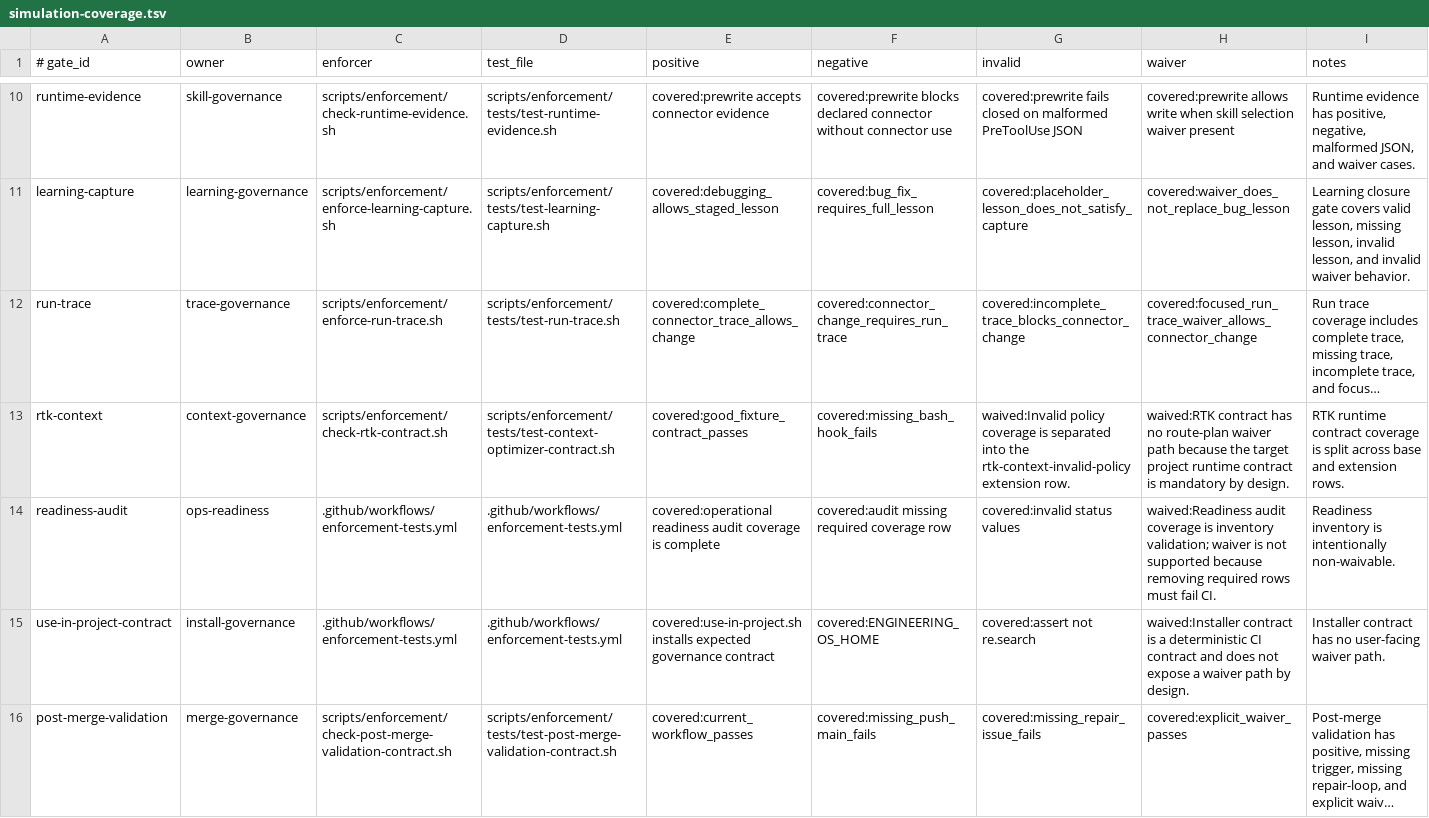
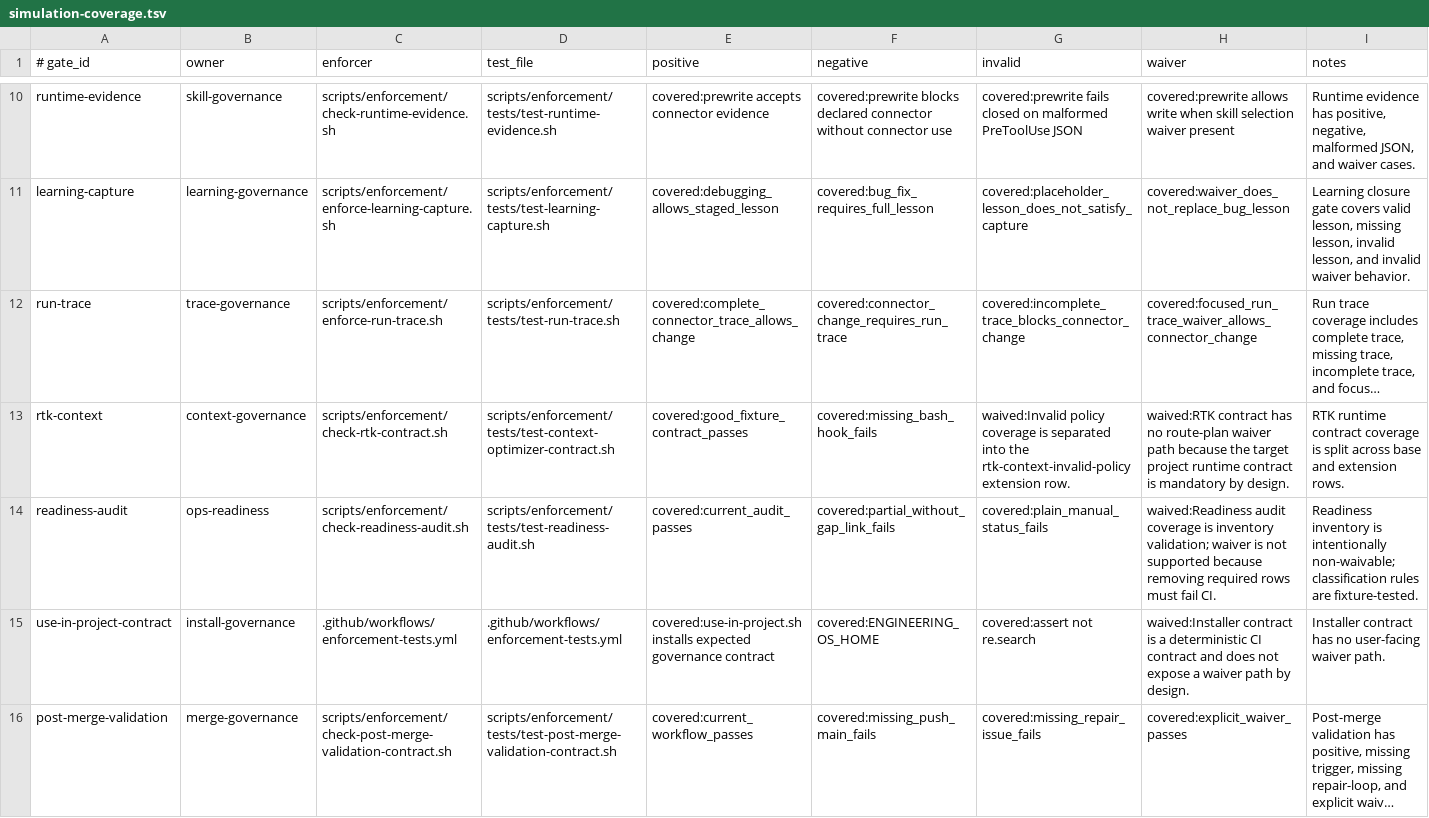
Before and after one commit to yotamfried-ux/Engineering-OS, a TSV file: scripts/enforcement/simulation-coverage.tsv, drawn as a sheet; only a part is shown, gaps mark what is left out; long unchanged cells end in …; the diff names each change by its address in the sheet, - before the commit and + after, or states it on an @@ line.

```diff
--- a/scripts/enforcement/simulation-coverage.tsv
+++ b/scripts/enforcement/simulation-coverage.tsv
-C14 (enforcer): .github/workflows/enforcement-tests.yml
+C14 (enforcer): scripts/enforcement/check-readiness-audit.sh
-D14 (test_file): .github/workflows/enforcement-tests.yml
+D14 (test_file): scripts/enforcement/tests/test-readiness-audit.sh
-E14 (positive): covered:operational readiness audit coverage is complete
+E14 (positive): covered:current_audit_passes
-F14 (negative): covered:audit missing required coverage row
+F14 (negative): covered:partial_without_gap_link_fails
-G14 (invalid): covered:invalid status values
+G14 (invalid): covered:plain_manual_status_fails
-I14 (notes): …is intentionally non-waivable.
+I14 (notes): …is intentionally non-waivable; classification rules are fixture-tested.
```
Also changed, not shown: docs/operations/documentation-ownership.tsv, 11 other files.
